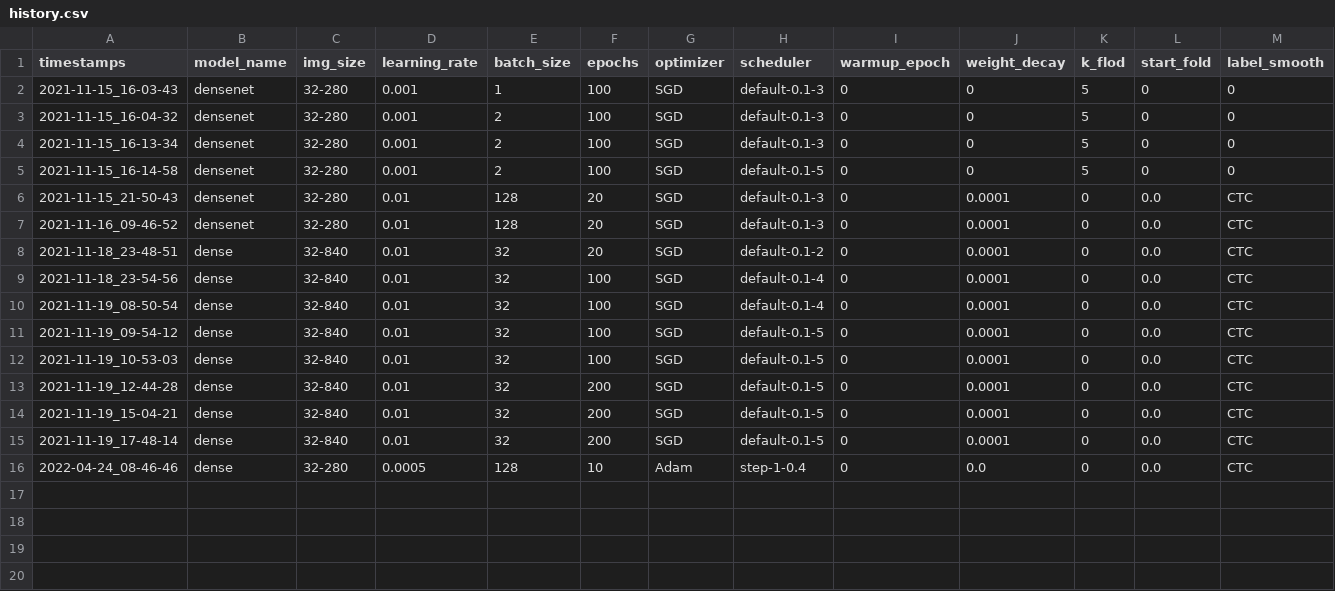
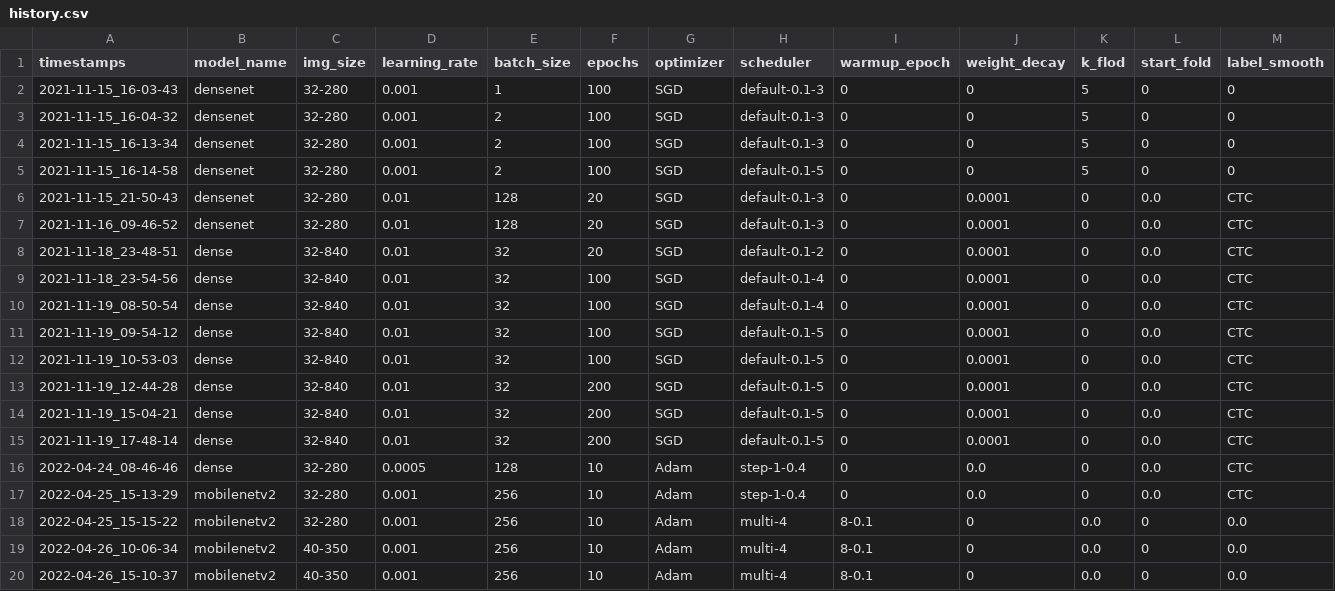
Before and after one commit to fire717/FireOCR, a CSV file: output/history.csv, drawn as a sheet; only a part is shown; rows hold the shown columns only; the diff names each change by its address in the sheet, - before the commit and + after, or states it on an @@ line.

```diff
--- a/output/history.csv
+++ b/output/history.csv
+row 17: 2022-04-25_15-13-29 | mobilenetv2 | 32-280 | 0.001 | 256 | 10 | Adam | step-1-0.4 | 0 | 0.0 | 0 | 0.0 | CTC
+row 18: 2022-04-25_15-15-22 | mobilenetv2 | 32-280 | 0.001 | 256 | 10 | Adam | multi-4 | 8-0.1 | 0 | 0.0 | 0 | 0.0
+row 19: 2022-04-26_10-06-34 | mobilenetv2 | 40-350 | 0.001 | 256 | 10 | Adam | multi-4 | 8-0.1 | 0 | 0.0 | 0 | 0.0
+row 20: 2022-04-26_15-10-37 | mobilenetv2 | 40-350 | 0.001 | 256 | 10 | Adam | multi-4 | 8-0.1 | 0 | 0.0 | 0 | 0.0
```
Also changed, not shown: 12 other files.
